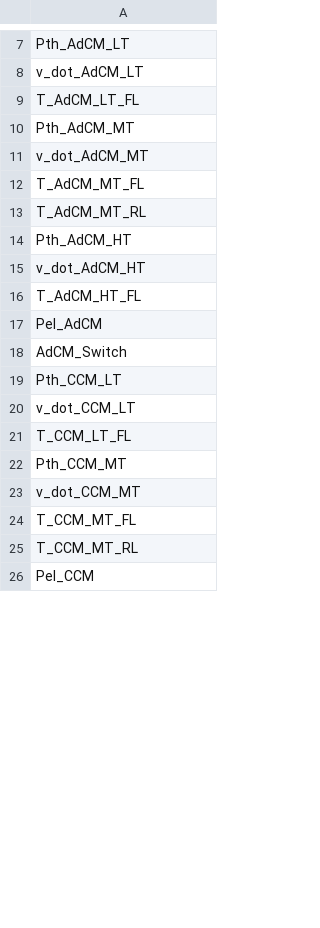
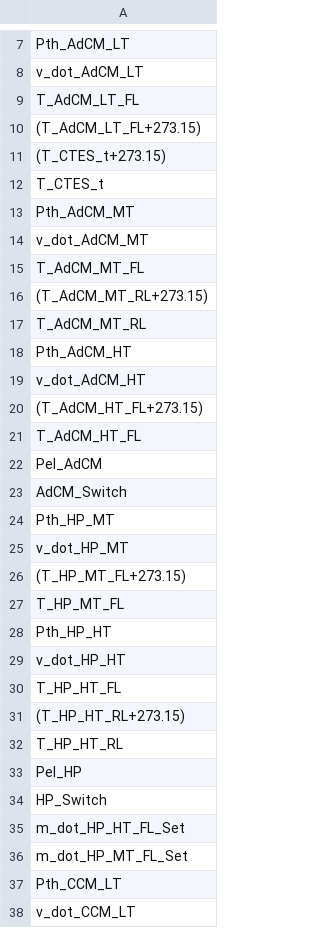
Before and after one commit to doanminhdang/chp_scheduling, a CSV file: list_Casadi_var_name.csv, drawn as a sheet; only a part is shown, gaps mark what is left out; the shorter side is filled out with more unchanged rows; the diff covers the shown part only.

```diff
--- a/list_Casadi_var_name.csv
+++ b/list_Casadi_var_name.csv
@@ -9,2 +9,5 @@ v_dot_AdCM_LT
 T_AdCM_LT_FL
+(T_AdCM_LT_FL+273.15)
+(T_CTES_t+273.15)
+T_CTES_t
 Pth_AdCM_MT
@@ -12,2 +15,3 @@ v_dot_AdCM_MT
 T_AdCM_MT_FL
+(T_AdCM_MT_RL+273.15)
 T_AdCM_MT_RL
@@ -15,2 +19,3 @@ Pth_AdCM_HT
 v_dot_AdCM_HT
+(T_AdCM_HT_FL+273.15)
 T_AdCM_HT_FL
@@ -18,2 +23,15 @@ Pel_AdCM
 AdCM_Switch
+Pth_HP_MT
+v_dot_HP_MT
+(T_HP_MT_FL+273.15)
+T_HP_MT_FL
+Pth_HP_HT
+v_dot_HP_HT
+T_HP_HT_FL
+(T_HP_HT_RL+273.15)
+T_HP_HT_RL
+Pel_HP
+HP_Switch
+m_dot_HP_HT_FL_Set
+m_dot_HP_MT_FL_Set
 Pth_CCM_LT
```
Also changed, not shown: 24 added rows, 1 removed row, 2 moved rows and 1 edited cell elsewhere in this file, list_OM_var_name.csv, 11 other files.
